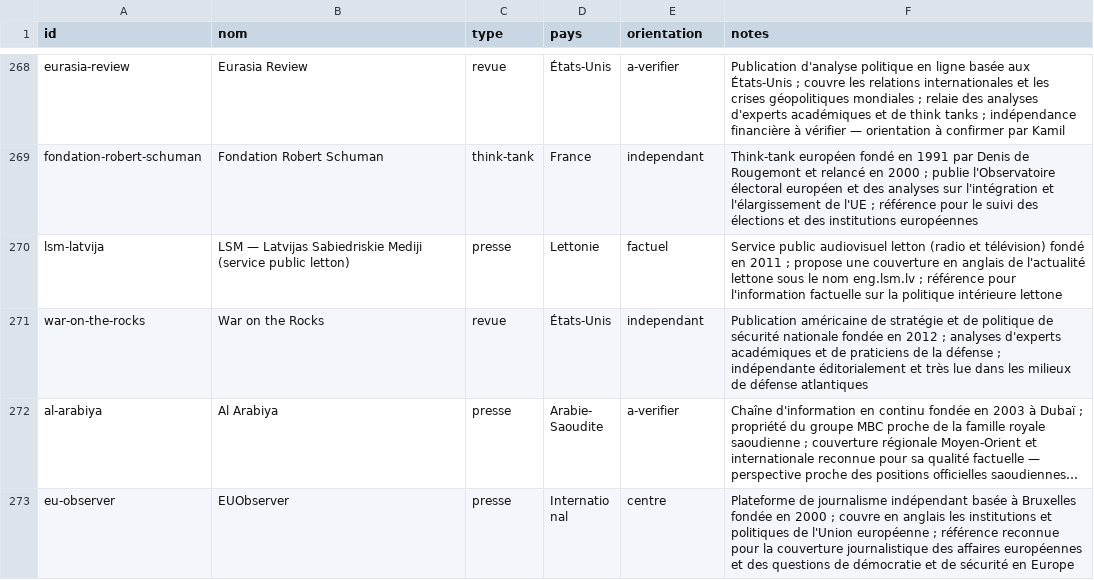
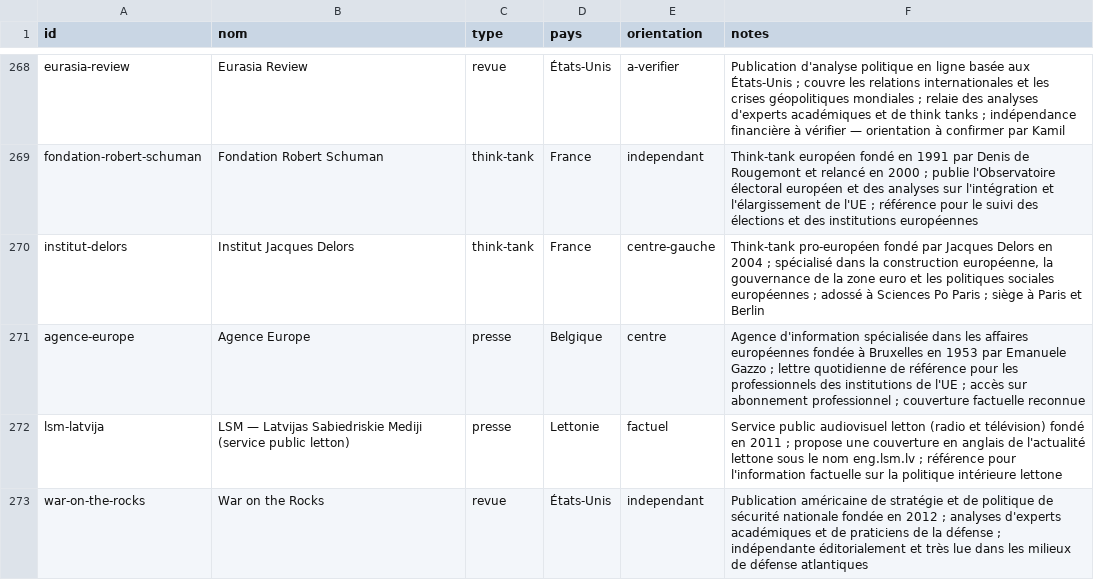
Before and after one commit to Kamaya22/geopolitique-quotidienne, a CSV file: data/registry.csv, drawn as a sheet; only a part is shown, gaps mark what is left out; the shorter side is filled out with more unchanged rows; long unchanged cells end in ….

```diff
--- a/data/registry.csv
+++ b/data/registry.csv
@@ -269,2 +269,4 @@ eurasia-review,Eurasia Review,revue,États-Unis,a-verifier,"Publication d'analys
 fondation-robert-schuman,Fondation Robert Schuman,think-tank,France,independant,"Think-tank européen fondé en 1991 par Denis de Rougemont et relancé en 2000 ; publie l'Observatoire électoral européen et des analyses sur l'intégration et l'élargissement de l'UE ; référence pour le suivi des élections et des institutions européennes"
+institut-delors,Institut Jacques Delors,think-tank,France,centre-gauche,"Think-tank pro-européen fondé par Jacques Delors en 2004 ; spécialisé dans la construction européenne, la gouvernance de la zone euro et les politiques sociales européennes ; adossé à Sciences Po Paris ; siège à Paris et Berlin"
+agence-europe,Agence Europe,presse,Belgique,centre,"Agence d'information spécialisée dans les affaires européennes fondée à Bruxelles en 1953 par Emanuele Gazzo ; lettre quotidienne de référence pour les professionnels des institutions de l'UE ; accès sur abonnement professionnel ; couverture factuelle reconnue"
 lsm-latvija,LSM — Latvijas Sabiedriskie Mediji (service public letton),presse,Lettonie,factuel,"Service public audiovisuel letton (radio et télévision) fondé en 2011 ; propose une couverture en anglais de l'actualité lettone sous le nom eng.lsm.lv ; référence pour l'information factuelle sur la politique intérieure lettone"
```
Also changed, not shown: 3 other files.
